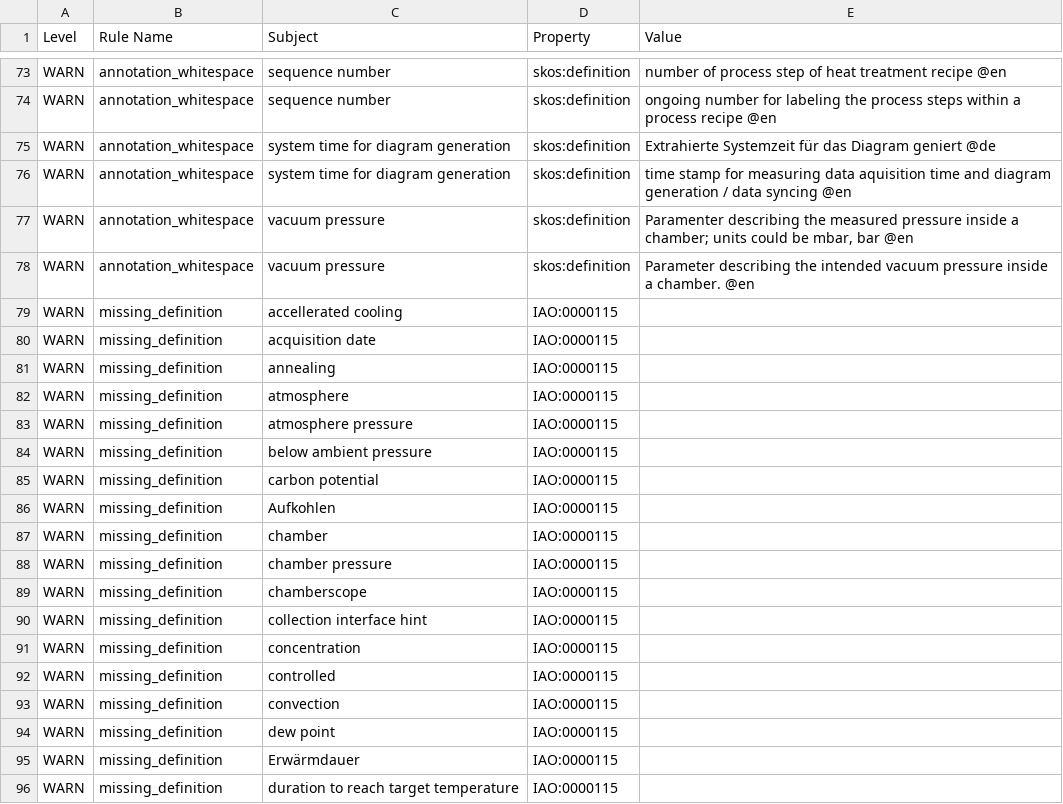
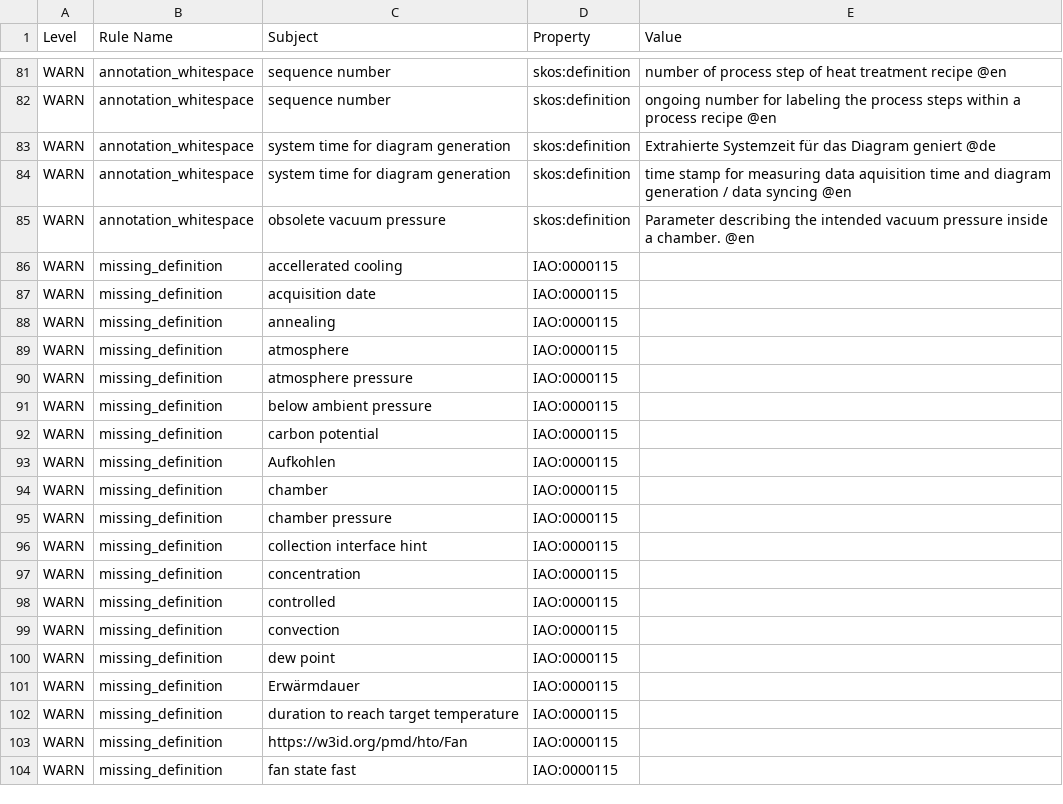
Before and after one commit to materialdigital/heat-treatment-application-ontology, a TSV file: src/ontology/reports/hto-edit.owl-obo-report.tsv, drawn as a sheet; only a part is shown, gaps mark what is left out; the shorter side is filled out with more unchanged rows; the diff covers the shown part only.

```diff
--- a/src/ontology/reports/hto-edit.owl-obo-report.tsv
+++ b/src/ontology/reports/hto-edit.owl-obo-report.tsv
@@ -76,4 +84,3 @@ WARN	annotation_whitespace	system time for diagram generation	skos:definition	 E
 WARN	annotation_whitespace	system time for diagram generation	skos:definition	time stamp for measuring data aquisition time and diagram generation / data syncing @en
-WARN	annotation_whitespace	vacuum pressure	skos:definition	 Paramenter describing the measured pressure inside a chamber; units could be mbar, bar @en
-WARN	annotation_whitespace	vacuum pressure	skos:definition	 Parameter describing the intended vacuum pressure inside a chamber. @en
+WARN	annotation_whitespace	obsolete vacuum pressure	skos:definition	 Parameter describing the intended vacuum pressure inside a chamber. @en
 WARN	missing_definition	accellerated cooling	IAO:0000115	
@@ -88,3 +95,2 @@ WARN	missing_definition	chamber	IAO:0000115
 WARN	missing_definition	chamber pressure	IAO:0000115	
-WARN	missing_definition	chamberscope	IAO:0000115	
 WARN	missing_definition	collection interface hint	IAO:0000115	
```
Also changed, not shown: 18 added rows and 12 removed rows elsewhere in this file, 14 other files.
